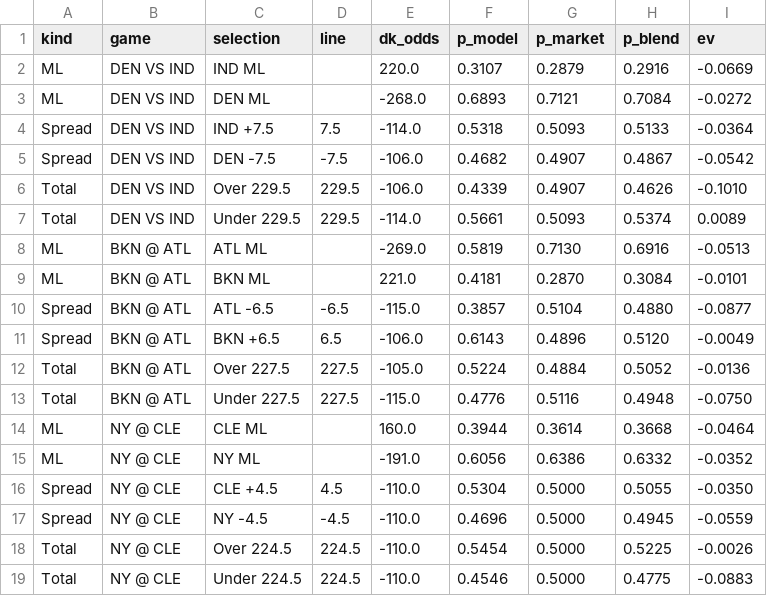
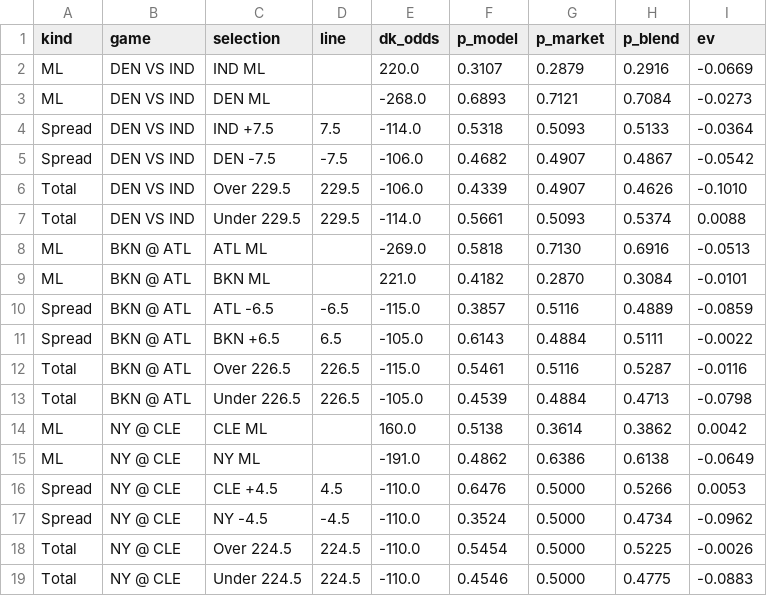
Before and after one commit to gmoneydakota/my-city, a CSV file: bets/reports/2026-11-07_nba_all_prices.csv, drawn as a sheet; only a part is shown; the diff covers the shown part only.

```diff
--- a/bets/reports/2026-11-07_nba_all_prices.csv
+++ b/bets/reports/2026-11-07_nba_all_prices.csv
@@ -2,3 +2,3 @@ kind,game,selection,line,dk_odds,p_model,p_market,p_blend,ev
 ML,DEN VS IND,IND ML,,220.0,0.3107,0.2879,0.2916,-0.0669
-ML,DEN VS IND,DEN ML,,-268.0,0.6893,0.7121,0.7084,-0.0272
+ML,DEN VS IND,DEN ML,,-268.0,0.6893,0.7121,0.7084,-0.0273
 Spread,DEN VS IND,IND +7.5,7.5,-114.0,0.5318,0.5093,0.5133,-0.0364
@@ -6,13 +6,13 @@ Spread,DEN VS IND,DEN -7.5,-7.5,-106.0,0.4682,0.4907,0.4867,-0.0542
 Total,DEN VS IND,Over 229.5,229.5,-106.0,0.4339,0.4907,0.4626,-0.1010
-Total,DEN VS IND,Under 229.5,229.5,-114.0,0.5661,0.5093,0.5374,0.0089
-ML,BKN @ ATL,ATL ML,,-269.0,0.5819,0.7130,0.6916,-0.0513
-ML,BKN @ ATL,BKN ML,,221.0,0.4181,0.2870,0.3084,-0.0101
-Spread,BKN @ ATL,ATL -6.5,-6.5,-115.0,0.3857,0.5104,0.4880,-0.0877
-Spread,BKN @ ATL,BKN +6.5,6.5,-106.0,0.6143,0.4896,0.5120,-0.0049
-Total,BKN @ ATL,Over 227.5,227.5,-105.0,0.5224,0.4884,0.5052,-0.0136
-Total,BKN @ ATL,Under 227.5,227.5,-115.0,0.4776,0.5116,0.4948,-0.0750
-ML,NY @ CLE,CLE ML,,160.0,0.3944,0.3614,0.3668,-0.0464
-ML,NY @ CLE,NY ML,,-191.0,0.6056,0.6386,0.6332,-0.0352
-Spread,NY @ CLE,CLE +4.5,4.5,-110.0,0.5304,0.5000,0.5055,-0.0350
-Spread,NY @ CLE,NY -4.5,-4.5,-110.0,0.4696,0.5000,0.4945,-0.0559
+Total,DEN VS IND,Under 229.5,229.5,-114.0,0.5661,0.5093,0.5374,0.0088
+ML,BKN @ ATL,ATL ML,,-269.0,0.5818,0.7130,0.6916,-0.0513
+ML,BKN @ ATL,BKN ML,,221.0,0.4182,0.2870,0.3084,-0.0101
+Spread,BKN @ ATL,ATL -6.5,-6.5,-115.0,0.3857,0.5116,0.4889,-0.0859
+Spread,BKN @ ATL,BKN +6.5,6.5,-105.0,0.6143,0.4884,0.5111,-0.0022
+Total,BKN @ ATL,Over 226.5,226.5,-115.0,0.5461,0.5116,0.5287,-0.0116
+Total,BKN @ ATL,Under 226.5,226.5,-105.0,0.4539,0.4884,0.4713,-0.0798
+ML,NY @ CLE,CLE ML,,160.0,0.5138,0.3614,0.3862,0.0042
+ML,NY @ CLE,NY ML,,-191.0,0.4862,0.6386,0.6138,-0.0649
+Spread,NY @ CLE,CLE +4.5,4.5,-110.0,0.6476,0.5000,0.5266,0.0053
+Spread,NY @ CLE,NY -4.5,-4.5,-110.0,0.3524,0.5000,0.4734,-0.0962
 Total,NY @ CLE,Over 224.5,224.5,-110.0,0.5454,0.5000,0.5225,-0.0026
```
Also changed, not shown: 3 added rows, 3 removed rows and 72 edited cells elsewhere in this file, bets/history/picks.csv, bets/history/projections_log.csv, 11 other files.
